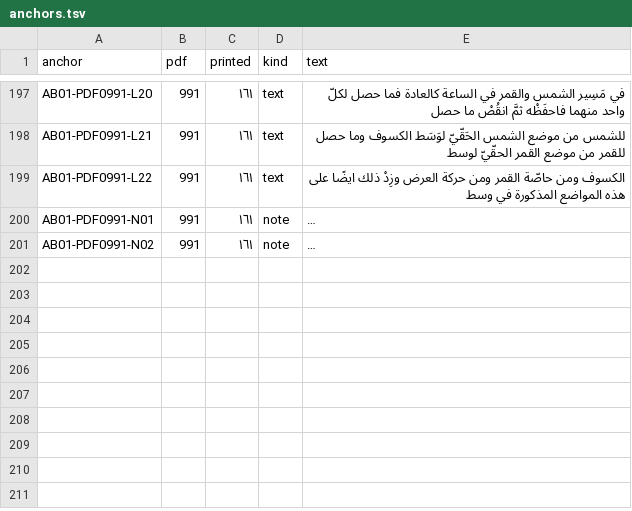
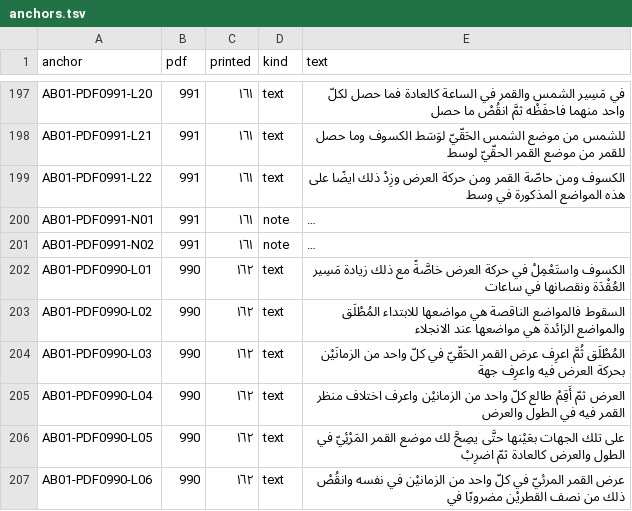
Before and after one commit to KokunoYumeto/al-battani, a TSV file: S12/textus/anchors.tsv, drawn as a sheet; only a part is shown, gaps mark what is left out; long unchanged cells end in …; the diff covers the shown part only; the diff names each change by its address in the sheet, - before the commit and + after, or states it on an @@ line.

```diff
--- a/S12/textus/anchors.tsv
+++ b/S12/textus/anchors.tsv
+row 202: AB01-PDF0990-L01 | 990 | ١٦٢ | text | الكسوف واستَعْمِلْ في حركة العرض خاصَّةً مع ذلك زيادة مَسِير العُقْدَة ونقصانها في ساعات
+row 203: AB01-PDF0990-L02 | 990 | ١٦٢ | text | السقوط فالمواضع الناقصة هي مواضعها للابتداء المُطْلَق والمواضع الزائدة هي مواضعها عند الانجلاء
+row 204: AB01-PDF0990-L03 | 990 | ١٦٢ | text | المُطْلَق ثُمَّ اعرِف عرض القمر الحَقّيّ في كلّ واحد من الزمانَيْن بحركة العرض فيه واعرِف جهة
+row 205: AB01-PDF0990-L04 | 990 | ١٦٢ | text | العرض ثمّ أَقِمْ طالع كلّ واحد من الزمانيْن واعرف اختلاف منظر القمر فيه في الطول والعرض
+row 206: AB01-PDF0990-L05 | 990 | ١٦٢ | text | على تلك الجهات بعَيْنها حتَّى يصِحَّ لك موضع القمر المَرْئِيّ في الطول والعرض كالعادة ثمّ اضرِبْ
+row 207: AB01-PDF0990-L06 | 990 | ١٦٢ | text | عرض القمر المرئيّ في كلّ واحد من الزمانيْن في نفسه وانقُصْ ذلك من نصف القطريْن مضروبًا في
```
Also changed, not shown: 17 added rows elsewhere in this file, 7 other files.
